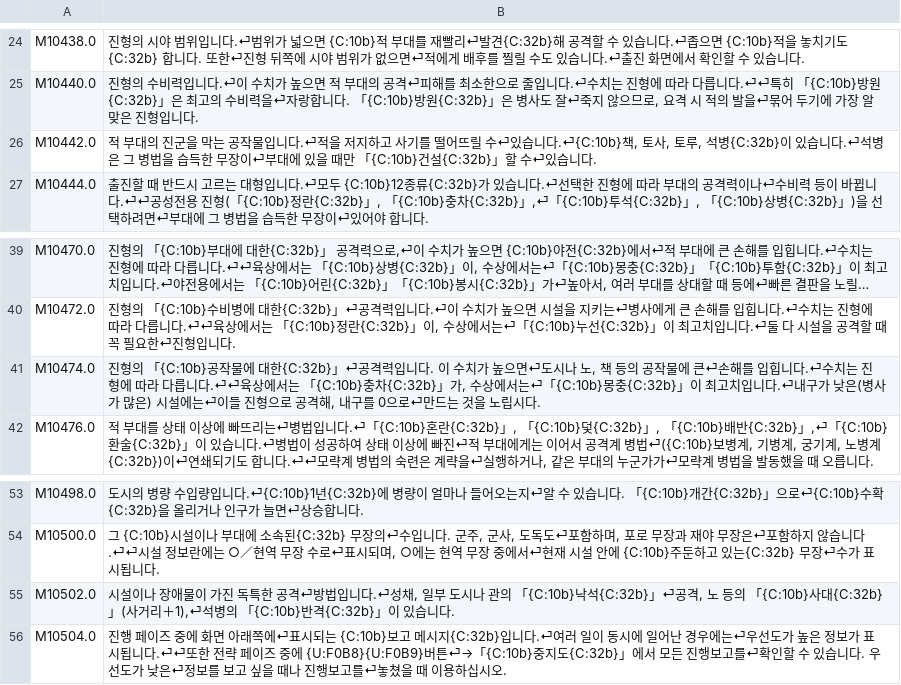
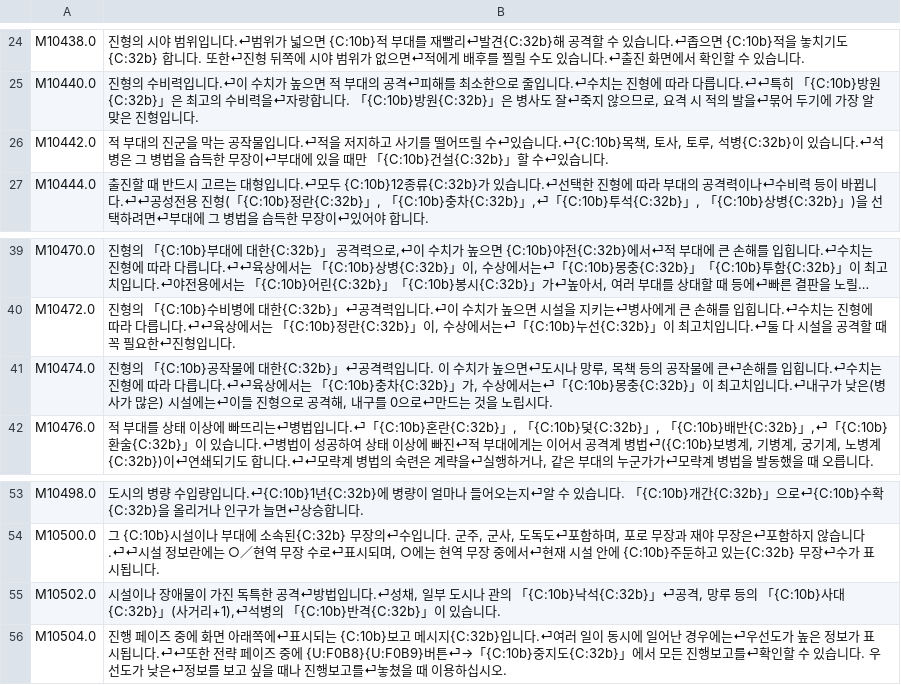
Before and after one commit to snake759494/sangokushi-ix-pk-korean-patch, a TSV file: work/trans/ko/units/job_h04.tsv, drawn as a sheet; only a part is shown, gaps mark what is left out; long unchanged cells end in …; the diff names each change by its address in the sheet, - before the commit and + after, or states it on an @@ line.

```diff
--- a/work/trans/ko/units/job_h04.tsv
+++ b/work/trans/ko/units/job_h04.tsv
-B26: …습니다.⏎{C:10b}책, 토사…
+B26: …습니다.⏎{C:10b}목책, 토사…
-B41: …도시나 노, 책 등의…
+B41: …도시나 망루, 목책 등의…
-B55: …⏎공격, 노 등의 「{C:10b}사대{C:32b}」(사거리＋1),⏎석병의…
+B55: …⏎공격, 망루 등의 「{C:10b}사대{C:32b}」(사거리+1),⏎석병의…
```
Also changed, not shown: translation/elf_strings.tsv, work/trans/ko/elf/00_auto.tsv, 19 other files.
